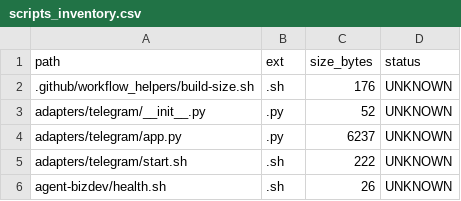
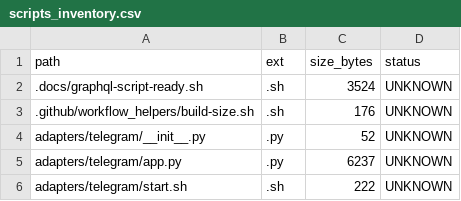
Before and after one commit to locotoki/alfred-agent-platform-v2, a CSV file: metrics/scripts_inventory.csv, drawn as a sheet; only a part is shown; the shorter side is filled out with more unchanged rows; the diff names each change by its address in the sheet, - before the commit and + after, or states it on an @@ line.

```diff
--- a/metrics/scripts_inventory.csv
+++ b/metrics/scripts_inventory.csv
+row 2: .docs/graphql-script-ready.sh | .sh | 3524 | UNKNOWN
```
Also changed, not shown: 3 other files.
